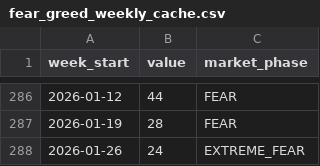
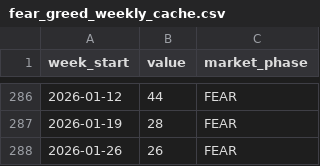
Before and after one commit to louisleech10/quantitative_trading_system, a CSV file: market_data/fear_greed_weekly_cache.csv, drawn as a sheet; only a part is shown, gaps mark what is left out.

```diff
--- a/market_data/fear_greed_weekly_cache.csv
+++ b/market_data/fear_greed_weekly_cache.csv
@@ -287,2 +287,2 @@ week_start,value,market_phase
 2026-01-19,28,FEAR
-2026-01-26,24,EXTREME_FEAR
+2026-01-26,26,FEAR
```
Also changed, not shown: market_data/fear_greed_daily_cache.csv, 38 other files.
